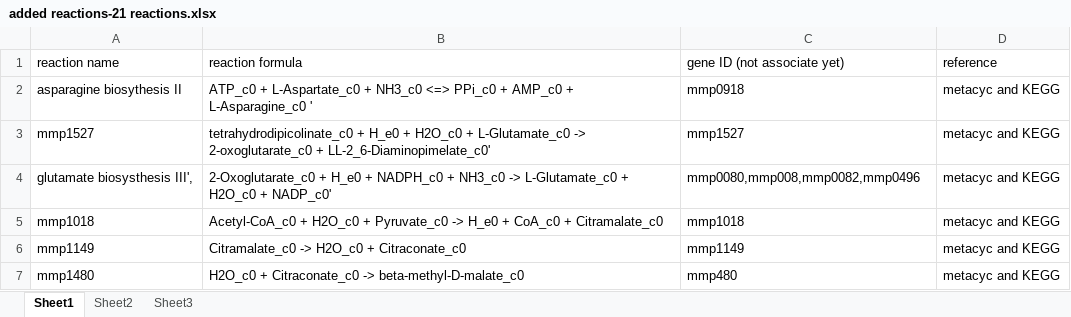
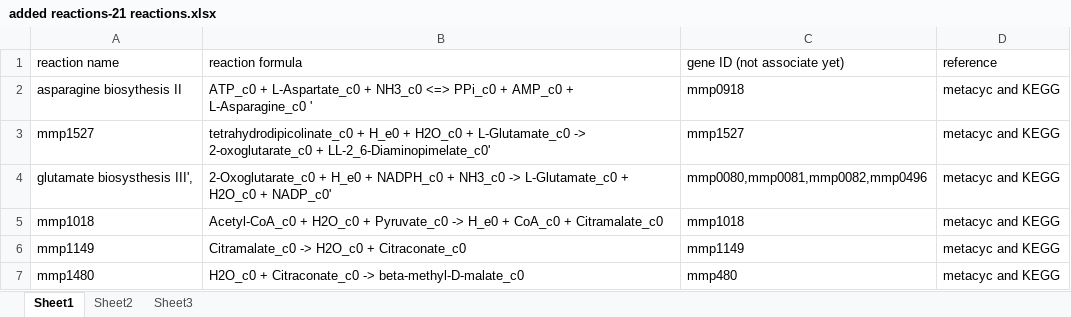
Before and after one commit to marichards/methanococcus, an Excel workbook: Model/Old Model Versions/2014_05_02/added reactions-21 reactions.xlsx, sheet Sheet1, drawn as a sheet; only a part is shown; values as stored, in another font and other column widths than the file's, no borders; the diff names each change by its address in the sheet, - before the commit and + after, or states it on an @@ line.

Commit message:
Added mmp0081 gene

```diff
--- a/Model/Old Model Versions/2014_05_02/added reactions-21 reactions.xlsx (sheet Sheet1)
+++ b/Model/Old Model Versions/2014_05_02/added reactions-21 reactions.xlsx (sheet Sheet1)
-C4 (gene ID (not associate yet)): mmp0080,mmp008,mmp0082,mmp0496
+C4 (gene ID (not associate yet)): mmp0080,mmp0081,mmp0082,mmp0496
```
Also changed, not shown: 5 other files.
